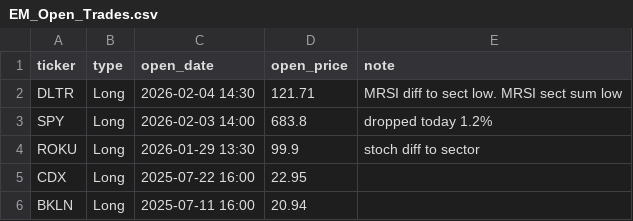
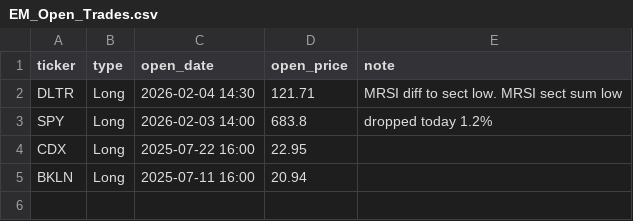
Before and after one commit to edmilinski/edmilinski.github.io, a CSV file: EM_StockTrading/EM_Open_Trades.csv, drawn as a sheet; the diff names each change by its address in the sheet, - before the commit and + after, or states it on an @@ line.

Commit message:
Update trades

```diff
--- a/EM_StockTrading/EM_Open_Trades.csv
+++ b/EM_StockTrading/EM_Open_Trades.csv
-row 4: ROKU | Long | 2026-01-29 13:30 | 99.9 | stoch diff to sector
```
